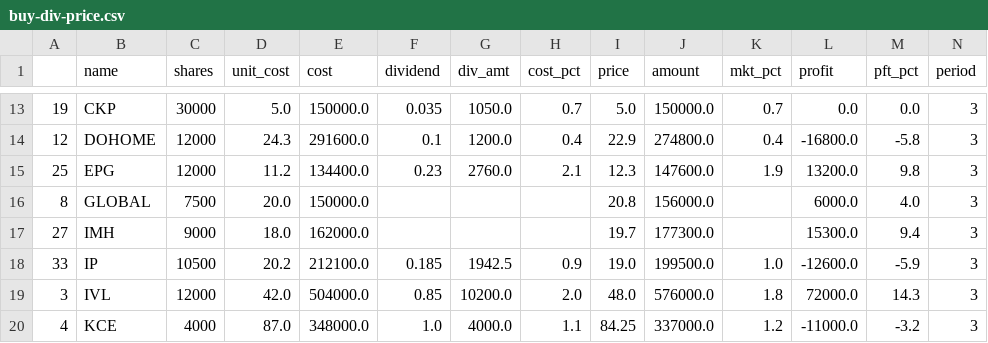
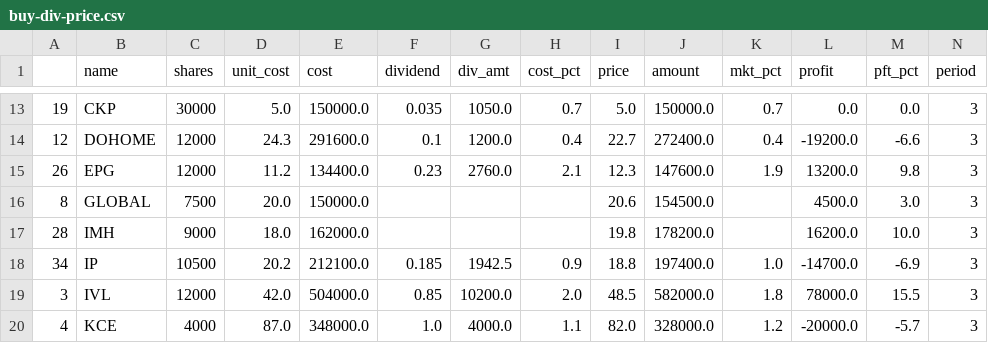
Before and after one commit to santimcs/A8, a CSV file: Data/buy-div-price.csv, drawn as a sheet; only a part is shown, gaps mark what is left out; the diff covers the shown part only.

```diff
--- a/Data/buy-div-price.csv
+++ b/Data/buy-div-price.csv
@@ -13,8 +13,8 @@
 19,CKP,30000,5.0,150000.0,0.035,1050.0,0.7,5.0,150000.0,0.7,0.0,0.0,3
-12,DOHOME,12000,24.3,291600.0,0.1,1200.0,0.4,22.9,274800.0,0.4,-16800.0,-5.8,3
-25,EPG,12000,11.2,134400.0,0.23,2760.0,2.1,12.3,147600.0,1.9,13200.0,9.8,3
-8,GLOBAL,7500,20.0,150000.0,,,,20.8,156000.0,,6000.0,4.0,3
-27,IMH,9000,18.0,162000.0,,,,19.7,177300.0,,15300.0,9.4,3
-33,IP,10500,20.2,212100.0,0.185,1942.5,0.9,19.0,199500.0,1.0,-12600.0,-5.9,3
-3,IVL,12000,42.0,504000.0,0.85,10200.0,2.0,48.0,576000.0,1.8,72000.0,14.3,3
-4,KCE,4000,87.0,348000.0,1.0,4000.0,1.1,84.25,337000.0,1.2,-11000.0,-3.2,3
+12,DOHOME,12000,24.3,291600.0,0.1,1200.0,0.4,22.7,272400.0,0.4,-19200.0,-6.6,3
+26,EPG,12000,11.2,134400.0,0.23,2760.0,2.1,12.3,147600.0,1.9,13200.0,9.8,3
+8,GLOBAL,7500,20.0,150000.0,,,,20.6,154500.0,,4500.0,3.0,3
+28,IMH,9000,18.0,162000.0,,,,19.8,178200.0,,16200.0,10.0,3
+34,IP,10500,20.2,212100.0,0.185,1942.5,0.9,18.8,197400.0,1.0,-14700.0,-6.9,3
+3,IVL,12000,42.0,504000.0,0.85,10200.0,2.0,48.5,582000.0,1.8,78000.0,15.5,3
+4,KCE,4000,87.0,348000.0,1.0,4000.0,1.1,82.0,328000.0,1.2,-20000.0,-5.7,3
```
Also changed, not shown: 1 added row and 101 edited cells elsewhere in this file, Data/5-day-average.csv, Data/daily_out.csv, 22 other files.
